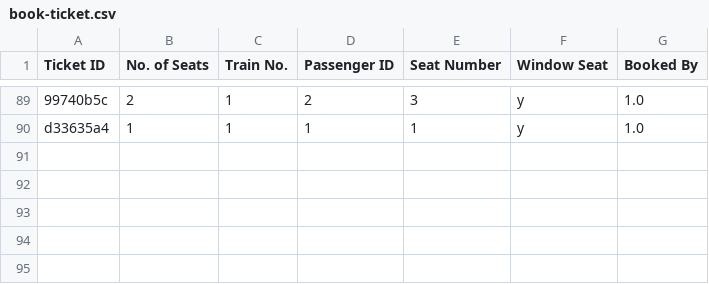
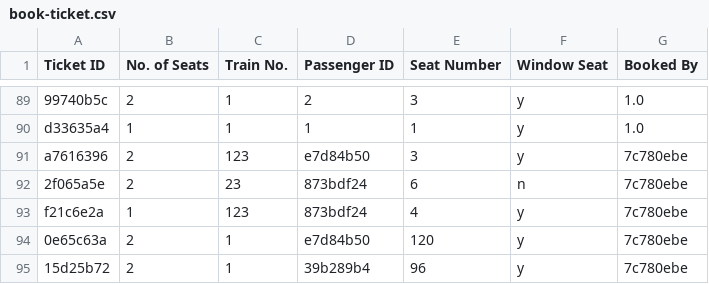
Before and after one commit to VaibhavTailor29/Railway-Management-System, a CSV file: Databases/book-ticket.csv, drawn as a sheet; only a part is shown, gaps mark what is left out; the diff names each change by its address in the sheet, - before the commit and + after, or states it on an @@ line.

```diff
--- a/Databases/book-ticket.csv
+++ b/Databases/book-ticket.csv
+row 91: a7616396 | 2 | 123 | e7d84b50 | 3 | y | 7c780ebe
+row 92: 2f065a5e | 2 | 23 | 873bdf24 | 6 | n | 7c780ebe
+row 93: f21c6e2a | 1 | 123 | 873bdf24 | 4 | y | 7c780ebe
+row 94: 0e65c63a | 2 | 1 | e7d84b50 | 120 | y | 7c780ebe
+row 95: 15d25b72 | 2 | 1 | 39b289b4 | 96 | y | 7c780ebe
```
Also changed, not shown: Databases/passenger.csv, Databases/train.csv, 8 other files.
